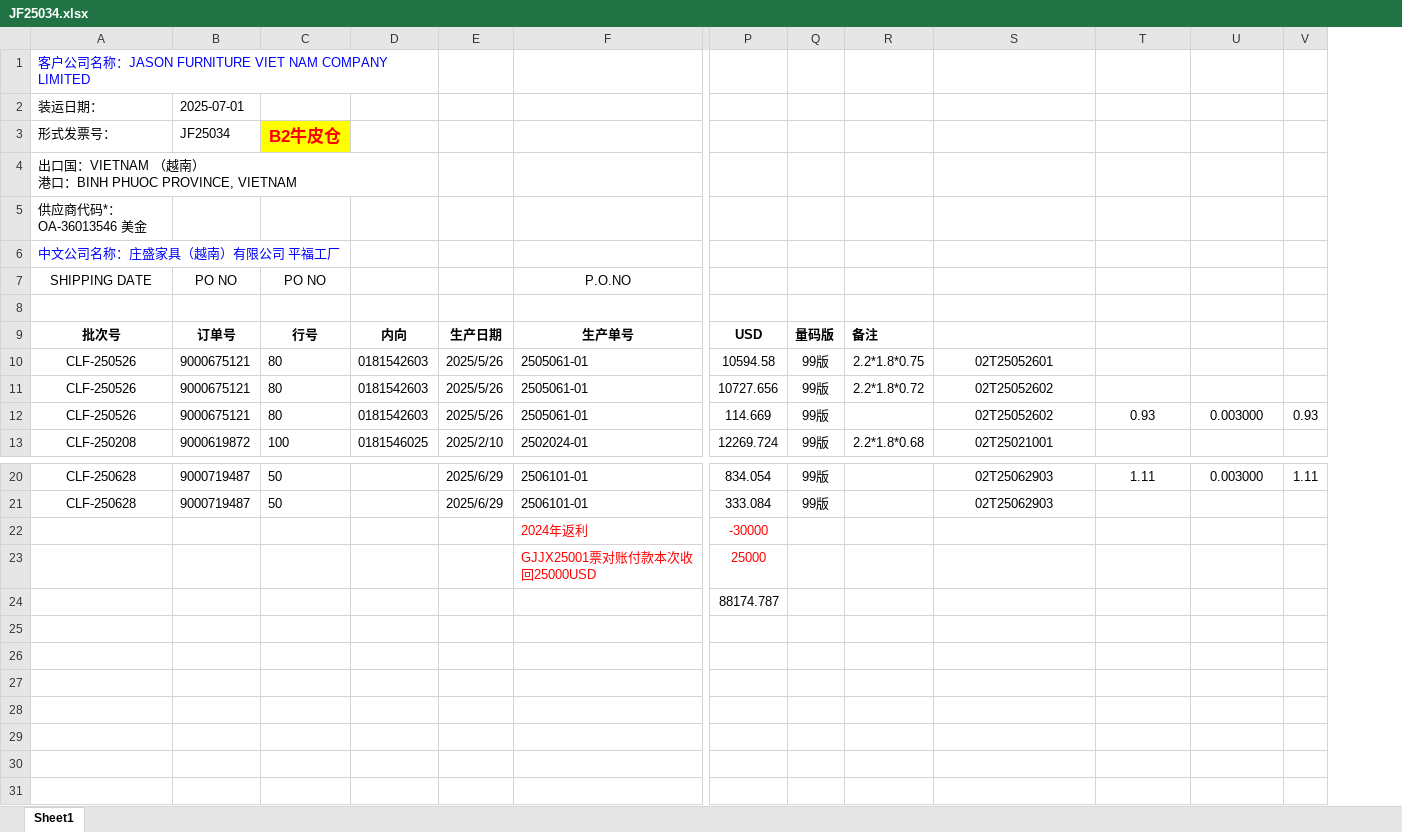
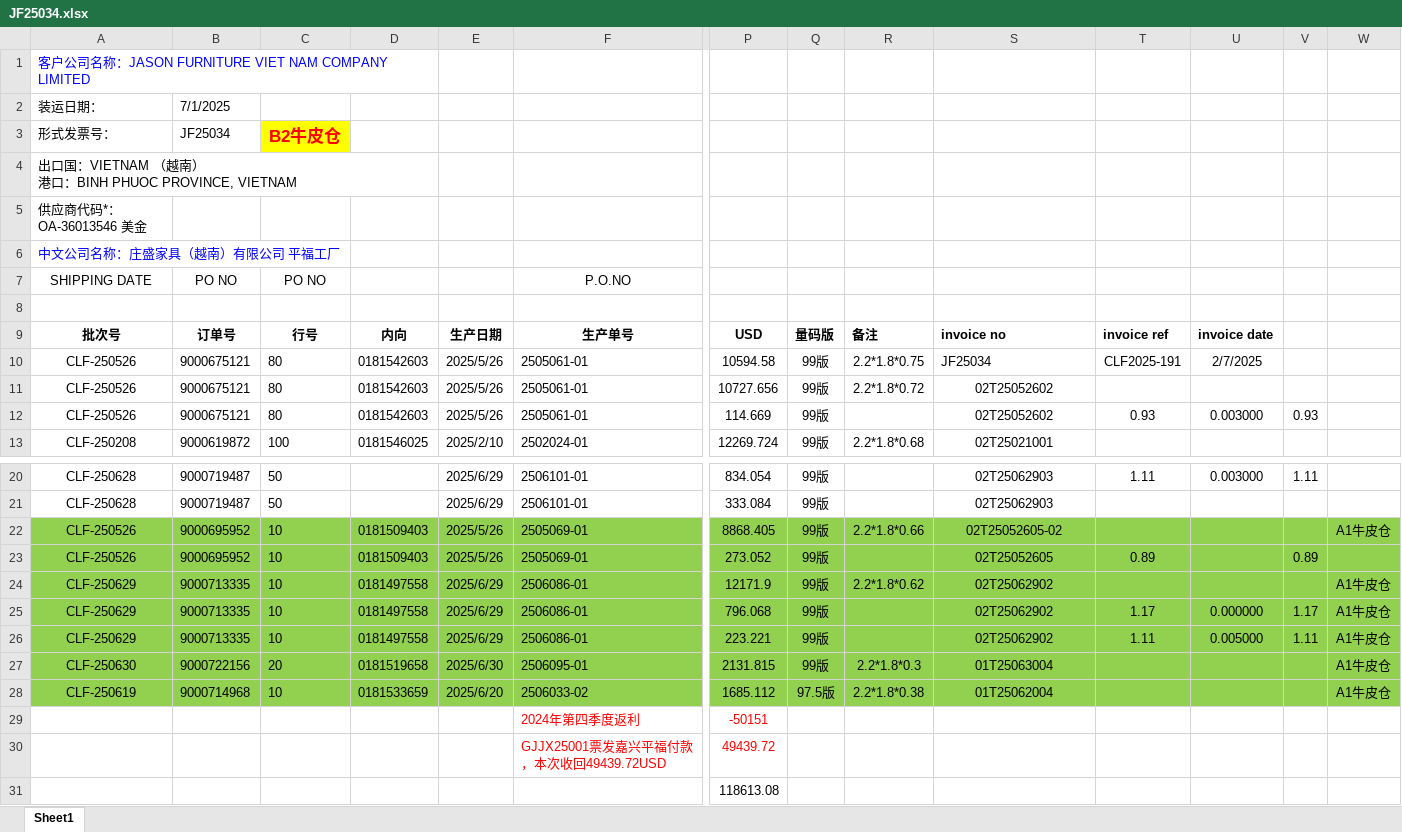
Before and after one commit to GiyoXD/inv_pkl_contract_creation, an Excel workbook: JF25034.xlsx, sheet Sheet1, drawn as a sheet; only a part is shown, gaps mark what is left out; values as stored, in another font and other column widths than the file's, no borders; removed rows and columns are numbered as before the commit, all else as after; rows hold the shown columns only; the diff names each change by its address in the sheet, - before the commit and + after, or states it on an @@ line.

```diff
--- a/JF25034.xlsx (sheet Sheet1)
+++ b/JF25034.xlsx (sheet Sheet1)
+column W, empty
-B2: 2025-07-01
+B2: 7/1/2025
-S9: (empty)
+S9: invoice no
-T9: (empty)
+T9: invoice ref
-U9: (empty)
+U9: invoice date
-S10: 02T25052601
+S10: JF25034
-S10 alignment: center
+S10 alignment: left
-T10: (empty)
+T10: CLF2025-191
-U10: (empty)
+U10: 2/7/2025
-row 22:  |  |  |  |  | 2024年返利 | -30000
-row 23:  |  |  |  |  | GJJX25001票对账付款本次收回25000USD | 25000
-row 24:  |  |  |  |  |  | 88174.787
+row 22: CLF-250526 | 9000695952 | 10 | 0181509403 | 2025/5/26 | 2505069-01 | 8868.405 | 99版 | 2.2*1.8*0.66 | 02T25052605-02 |  |  |  | A1牛皮仓
+row 23: CLF-250526 | 9000695952 | 10 | 0181509403 | 2025/5/26 | 2505069-01 | 273.052 | 99版 |  | 02T25052605 | 0.89 |  | 0.89
+row 24: CLF-250629 | 9000713335 | 10 | 0181497558 | 2025/6/29 | 2506086-01 | 12171.9 | 99版 | 2.2*1.8*0.62 | 02T25062902 |  |  |  | A1牛皮仓
+row 25: CLF-250629 | 9000713335 | 10 | 0181497558 | 2025/6/29 | 2506086-01 | 796.068 | 99版 |  | 02T25062902 | 1.17 | 0.000000 | 1.17 | A1牛皮仓
+row 26: CLF-250629 | 9000713335 | 10 | 0181497558 | 2025/6/29 | 2506086-01 | 223.221 | 99版 |  | 02T25062902 | 1.11 | 0.005000 | 1.11 | A1牛皮仓
+row 27: CLF-250630 | 9000722156 | 20 | 0181519658 | 2025/6/30 | 2506095-01 | 2131.815 | 99版 | 2.2*1.8*0.3 | 01T25063004 |  |  |  | A1牛皮仓
+row 28: CLF-250619 | 9000714968 | 10 | 0181533659 | 2025/6/20 | 2506033-02 | 1685.112 | 97.5版 | 2.2*1.8*0.38 | 01T25062004 |  |  |  | A1牛皮仓
+row 29:  |  |  |  |  | 2024年第四季度返利 | -50151
+row 30:  |  |  |  |  | GJJX25001票发嘉兴平福付款，本次收回49439.72USD | 49439.72
+row 31:  |  |  |  |  |  | 118613.08
```
Also changed, not shown: invoice_gen/TEMPLATE/CLW.xlsx, invoice_gen/TEMPLATE/KB.xlsx, 57 other files.
